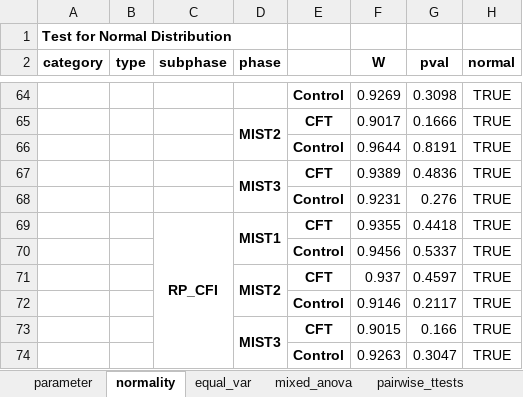
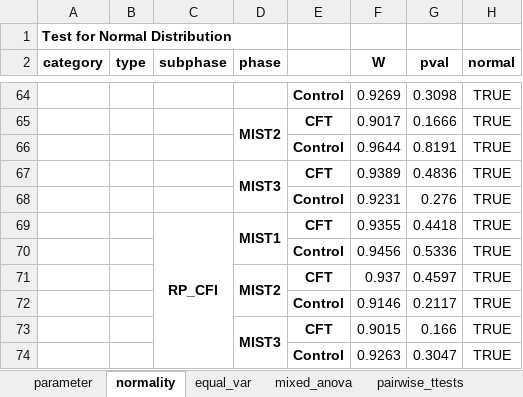
Before and after one commit to mad-lab-fau/cft-analysis, an Excel workbook: experiments/2022_scientific_reports/results/statistics/stats_effect_cft_interaction.xlsx, sheet normality, drawn as a sheet; only a part is shown, gaps mark what is left out; values as stored, in another font and other column widths than the file's, no borders; the diff names each change by its address in the sheet, - before the commit and + after, or states it on an @@ line.

Commit message:
updated tables, added supplmentary tables and figures

```diff
--- a/experiments/2022_scientific_reports/results/statistics/stats_effect_cft_interaction.xlsx (sheet normality)
+++ b/experiments/2022_scientific_reports/results/statistics/stats_effect_cft_interaction.xlsx (sheet normality)
-G70 (pval): 0.5337
+G70 (pval): 0.5336
```
Also changed, not shown: experiments/2022_scientific_reports/results/statistics/stats_hr_response_bl_cfi.xlsx, experiments/2022_scientific_reports/results/statistics/stats_hrv_response_bl_at.xlsx, 14 other files.
